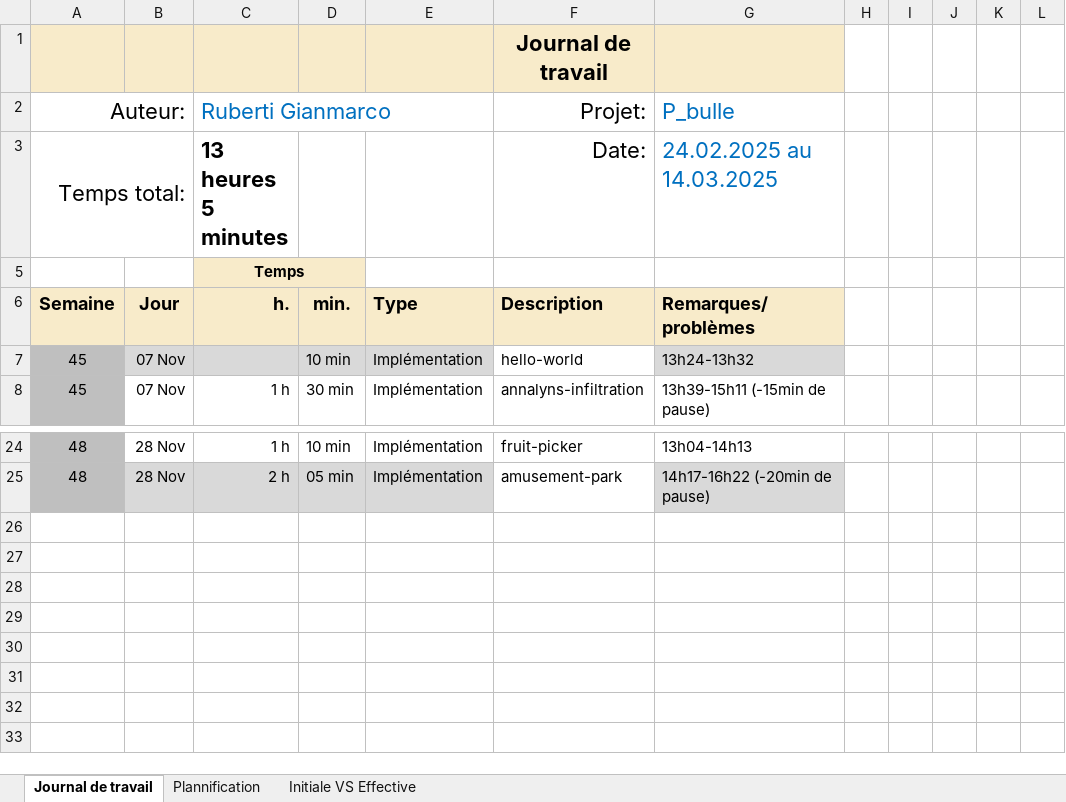
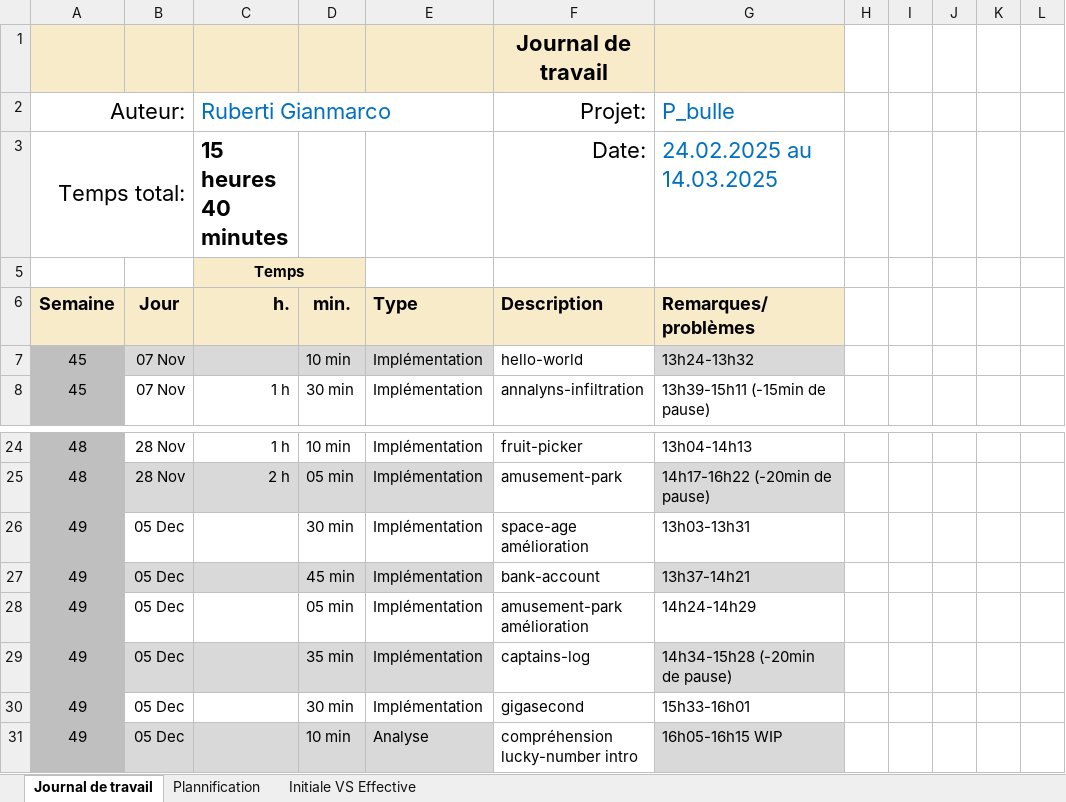
Before and after one commit to Gianmarco-Ruberti/p-bulle-exercices-js-start, an Excel workbook: Journal-de-Travail_RubertiGianmarco_Model.xlsx, sheet Journal de travail, drawn as a sheet; only a part is shown, gaps mark what is left out; values as stored, in another font and other column widths than the file's, no borders; conditional formats and table styles not drawn; the diff names each change by its address in the sheet, - before the commit and + after, or states it on an @@ line.

Commit message:
DOC(jdt) jdt du 05.12.2025

```diff
--- a/Journal-de-Travail_RubertiGianmarco_Model.xlsx (sheet Journal de travail)
+++ b/Journal-de-Travail_RubertiGianmarco_Model.xlsx (sheet Journal de travail)
-C3 (Ruberti Gianmarco): 13 heures 5 minutes
+C3 (Ruberti Gianmarco): 15 heures 40 minutes
+row 26: 49 | 05 Dec |  | 30 min | Implémentation | space-age amélioration | 13h03-13h31
+row 27: 49 | 05 Dec |  | 45 min | Implémentation | bank-account | 13h37-14h21
+row 28: 49 | 05 Dec |  | 05 min | Implémentation | amusement-park amélioration | 14h24-14h29
+row 29: 49 | 05 Dec |  | 35 min | Implémentation | captains-log | 14h34-15h28 (-20min de pause)
+row 30: 49 | 05 Dec |  | 30 min | Implémentation | gigasecond | 15h33-16h01
+row 31: 49 | 05 Dec |  | 10 min | Analyse | compréhension lucky-number intro | 16h05-16h15 WIP
```
Also changed, not shown: sheet Plannification, hidden cells, charts or pictures.
